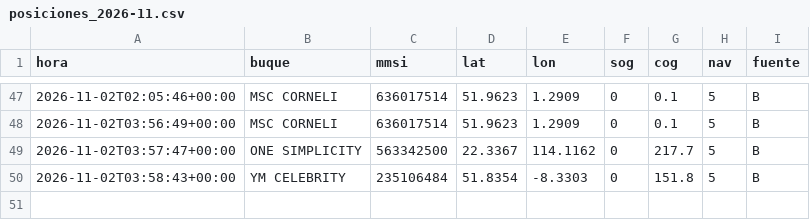
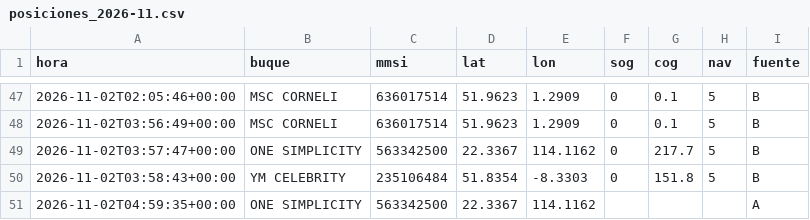
Before and after one commit to jart0988aj-maker/monitoreo-buques, a CSV file: docs/data/historial/posiciones_2026-11.csv, drawn as a sheet; only a part is shown, gaps mark what is left out; the diff names each change by its address in the sheet, - before the commit and + after, or states it on an @@ line.

```diff
--- a/docs/data/historial/posiciones_2026-11.csv
+++ b/docs/data/historial/posiciones_2026-11.csv
+row 51: 2026-11-02T04:59:35+00:00 | ONE SIMPLICITY | 563342500 | 22.3367 | 114.1162 |  |  |  | A
```
Also changed, not shown: docs/data/historial/congestion.csv, 5 other files.
